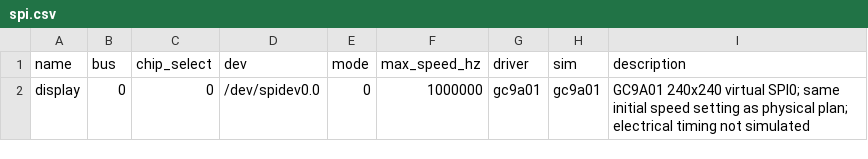
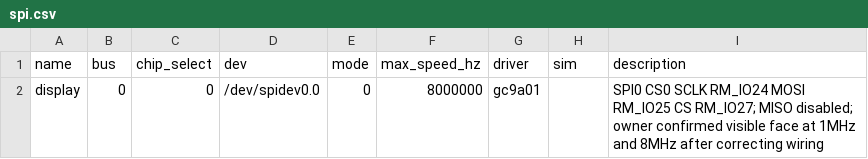
Before and after one commit to ThousandsOfTies/GarMyFriend-LyraZeroW, a CSV file: hardware/spi.csv, drawn as a sheet.

```diff
--- a/hardware/spi.csv
+++ b/hardware/spi.csv
@@ -1,2 +1,2 @@
 name,bus,chip_select,dev,mode,max_speed_hz,driver,sim,description
-display,0,0,/dev/spidev0.0,0,1000000,gc9a01,gc9a01,GC9A01 240x240 virtual SPI0; same initial speed setting as physical plan; electrical timing not simulated
+display,0,0,/dev/spidev0.0,0,8000000,gc9a01,,SPI0 CS0 SCLK RM_IO24 MOSI RM_IO25 CS RM_IO27; MISO disabled; owner confirmed visible face at 1MHz and 8MHz after correcting wiring
```
Also changed, not shown: hardware/gpio.csv, 20 other files.
